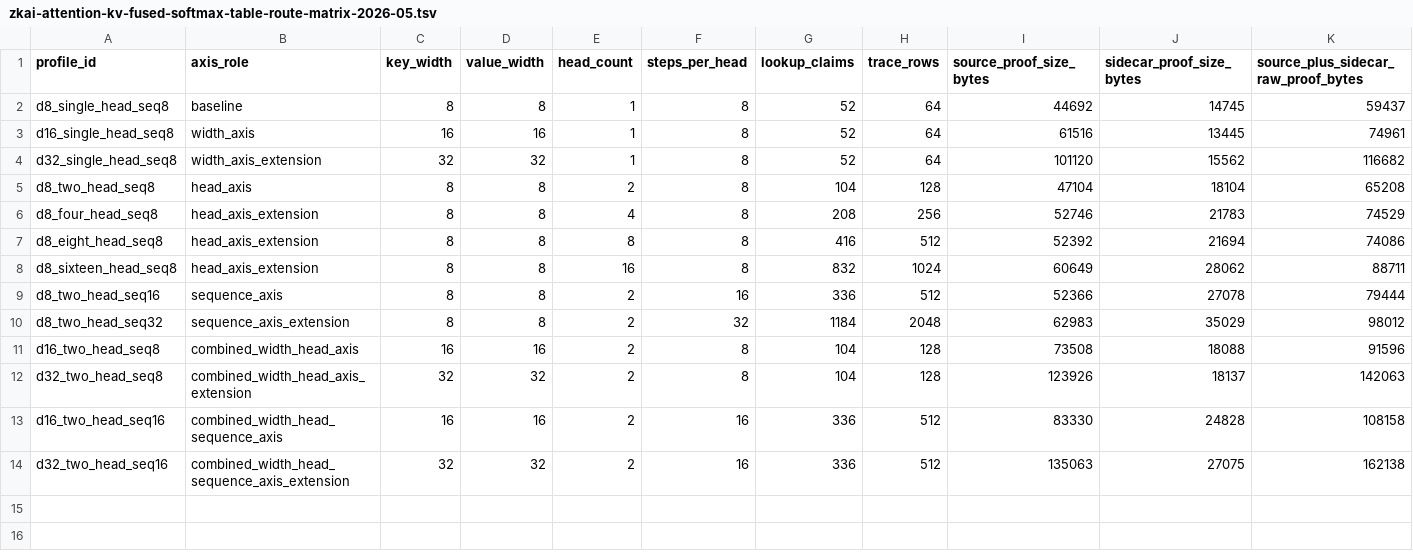
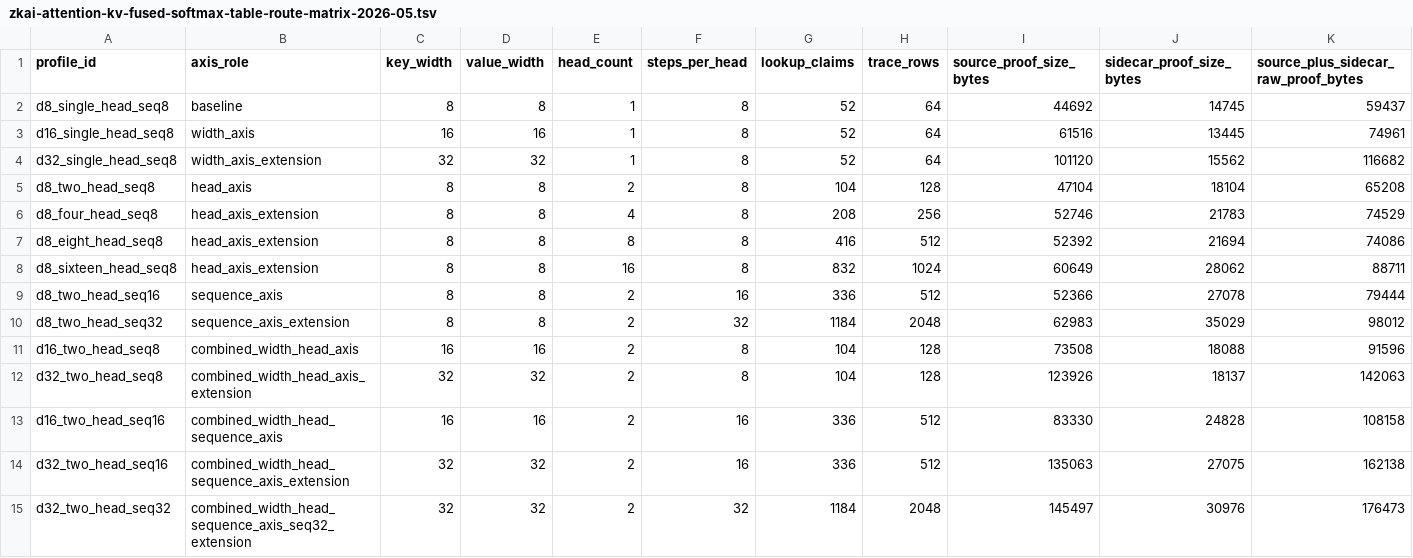
Before and after one commit to omarespejel/provable-transformer-vm, a TSV file: docs/engineering/evidence/zkai-attention-kv-fused-softmax-table-route-matrix-2026-05.tsv, drawn as a sheet; only a part is shown; rows hold the shown columns only; the diff names each change by its address in the sheet, - before the commit and + after, or states it on an @@ line.

Commit message:
Add d32 two-head seq32 fused softmax route

```diff
--- a/docs/engineering/evidence/zkai-attention-kv-fused-softmax-table-route-matrix-2026-05.tsv
+++ b/docs/engineering/evidence/zkai-attention-kv-fused-softmax-table-route-matrix-2026-05.tsv
+row 15: d32_two_head_seq32 | combined_width_head_sequence_axis_seq32_extension | 32 | 32 | 2 | 32 | 1184 | 2048 | 145497 | 30976 | 176473
```
Also changed, not shown: docs/engineering/evidence/zkai-attention-kv-fuller-crossing-grid-2026-05.tsv, 32 other files.
